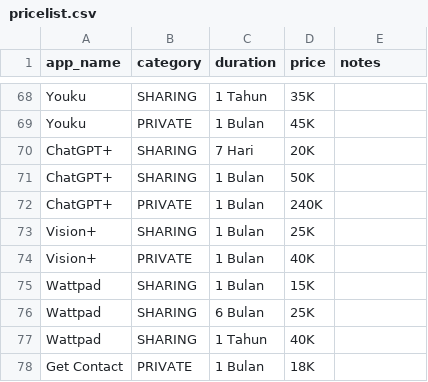
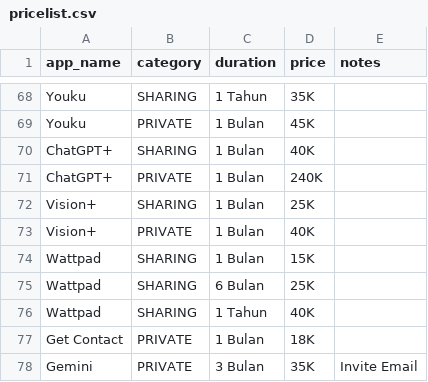
Before and after one commit to steotype/steotype, a CSV file: pricelist.csv, drawn as a sheet; only a part is shown, gaps mark what is left out.

Commit message:
Update pricelist.csv

```diff
--- a/pricelist.csv
+++ b/pricelist.csv
@@ -69,4 +69,3 @@ Youku,SHARING,1 Tahun,35K,
 Youku,PRIVATE,1 Bulan,45K,
-ChatGPT+,SHARING,7 Hari,20K,
-ChatGPT+,SHARING,1 Bulan,50K,
+ChatGPT+,SHARING,1 Bulan,40K,
 ChatGPT+,PRIVATE,1 Bulan,240K,
@@ -78 +77,2 @@ Wattpad,SHARING,1 Tahun,40K,
 Get Contact,PRIVATE,1 Bulan,18K,
+Gemini,PRIVATE,3 Bulan,35K,Invite Email
```
